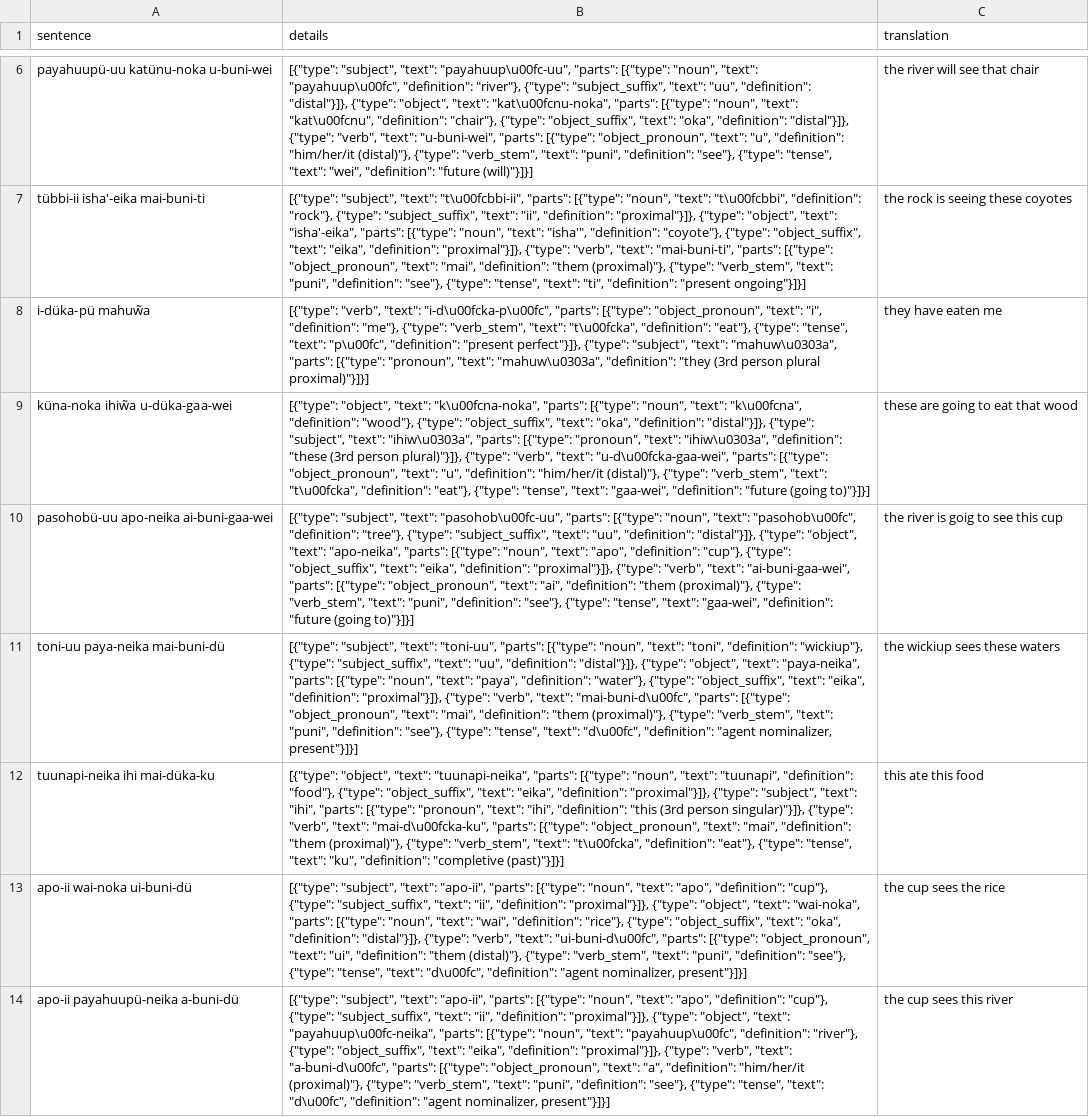
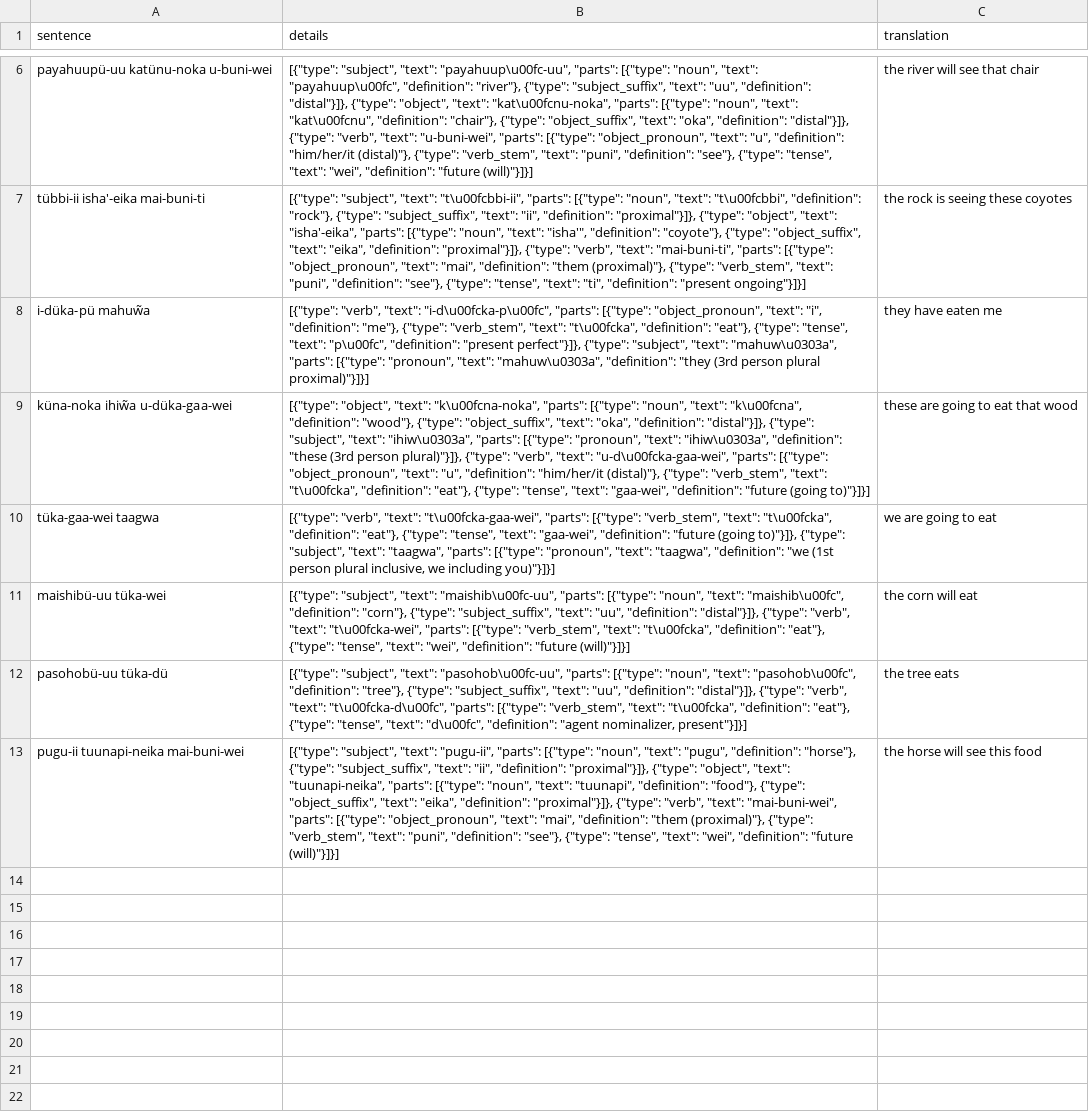
Before and after one commit to kubishi/yaduha, a CSV file: sentences.csv, drawn as a sheet; only a part is shown, gaps mark what is left out; removed rows and columns are numbered as before the commit, all else as after; the diff names each change by its address in the sheet, - before the commit and + after, or states it on an @@ line.

```diff
--- a/sentences.csv
+++ b/sentences.csv
-row 10: pasohobü-uu apo-neika ai-buni-gaa-wei | [{"type": "subject", "text": "pasohob\u00fc-uu", "parts": [{"type": "noun", "text": "pasohob\u00fc", "definition": "tree"}, {"type": "subject_suffix", "text": "uu", "definition": "distal"}]}, {"type": "object", "text": "apo-neika", "parts": [{"type": "noun", "text": "apo", "definition": "cup"}, {"type": "object_suffix", "text": "eika", "definition": "proximal"}]}, {"type": "verb", "text": "ai-buni-gaa-wei", "parts": [{"type": "object_pronoun", "text": "ai", "definition": "them (proximal)"}, {"type": "verb_stem", "text": "puni", "definition": "see"}, {"type": "tense", "text": "gaa-wei", "definition": "future (going to)"}]}] | the river is goig to see this cup
-row 11: toni-uu paya-neika mai-buni-dü | [{"type": "subject", "text": "toni-uu", "parts": [{"type": "noun", "text": "toni", "definition": "wickiup"}, {"type": "subject_suffix", "text": "uu", "definition": "distal"}]}, {"type": "object", "text": "paya-neika", "parts": [{"type": "noun", "text": "paya", "definition": "water"}, {"type": "object_suffix", "text": "eika", "definition": "proximal"}]}, {"type": "verb", "text": "mai-buni-d\u00fc", "parts": [{"type": "object_pronoun", "text": "mai", "definition": "them (proximal)"}, {"type": "verb_stem", "text": "puni", "definition": "see"}, {"type": "tense", "text": "d\u00fc", "definition": "agent nominalizer, present"}]}] | the wickiup sees these waters
-row 12: tuunapi-neika ihi mai-düka-ku | [{"type": "object", "text": "tuunapi-neika", "parts": [{"type": "noun", "text": "tuunapi", "definition": "food"}, {"type": "object_suffix", "text": "eika", "definition": "proximal"}]}, {"type": "subject", "text": "ihi", "parts": [{"type": "pronoun", "text": "ihi", "definition": "this (3rd person singular)"}]}, {"type": "verb", "text": "mai-d\u00fcka-ku", "parts": [{"type": "object_pronoun", "text": "mai", "definition": "them (proximal)"}, {"type": "verb_stem", "text": "t\u00fcka", "definition": "eat"}, {"type": "tense", "text": "ku", "definition": "completive (past)"}]}] | this ate this food
-row 13: apo-ii wai-noka ui-buni-dü | [{"type": "subject", "text": "apo-ii", "parts": [{"type": "noun", "text": "apo", "definition": "cup"}, {"type": "subject_suffix", "text": "ii", "definition": "proximal"}]}, {"type": "object", "text": "wai-noka", "parts": [{"type": "noun", "text": "wai", "definition": "rice"}, {"type": "object_suffix", "text": "oka", "definition": "distal"}]}, {"type": "verb", "text": "ui-buni-d\u00fc", "parts": [{"type": "object_pronoun", "text": "ui", "definition": "them (distal)"}, {"type": "verb_stem", "text": "puni", "definition": "see"}, {"type": "tense", "text": "d\u00fc", "definition": "agent nominalizer, present"}]}] | the cup sees the rice
-row 14: apo-ii payahuupü-neika a-buni-dü | [{"type": "subject", "text": "apo-ii", "parts": [{"type": "noun", "text": "apo", "definition": "cup"}, {"type": "subject_suffix", "text": "ii", "definition": "proximal"}]}, {"type": "object", "text": "payahuup\u00fc-neika", "parts": [{"type": "noun", "text": "payahuup\u00fc", "definition": "river"}, {"type": "object_suffix", "text": "eika", "definition": "proximal"}]}, {"type": "verb", "text": "a-buni-d\u00fc", "parts": [{"type": "object_pronoun", "text": "a", "definition": "him/her/it (proximal)"}, {"type": "verb_stem", "text": "puni", "definition": "see"}, {"type": "tense", "text": "d\u00fc", "definition": "agent nominalizer, present"}]}] | the cup sees this river
+row 10: tüka-gaa-wei taagwa | [{"type": "verb", "text": "t\u00fcka-gaa-wei", "parts": [{"type": "verb_stem", "text": "t\u00fcka", "definition": "eat"}, {"type": "tense", "text": "gaa-wei", "definition": "future (going to)"}]}, {"type": "subject", "text": "taagwa", "parts": [{"type": "pronoun", "text": "taagwa", "definition": "we (1st person plural inclusive, we including you)"}]}] | we are going to eat
+row 11: maishibü-uu tüka-wei | [{"type": "subject", "text": "maishib\u00fc-uu", "parts": [{"type": "noun", "text": "maishib\u00fc", "definition": "corn"}, {"type": "subject_suffix", "text": "uu", "definition": "distal"}]}, {"type": "verb", "text": "t\u00fcka-wei", "parts": [{"type": "verb_stem", "text": "t\u00fcka", "definition": "eat"}, {"type": "tense", "text": "wei", "definition": "future (will)"}]}] | the corn will eat
+row 12: pasohobü-uu tüka-dü | [{"type": "subject", "text": "pasohob\u00fc-uu", "parts": [{"type": "noun", "text": "pasohob\u00fc", "definition": "tree"}, {"type": "subject_suffix", "text": "uu", "definition": "distal"}]}, {"type": "verb", "text": "t\u00fcka-d\u00fc", "parts": [{"type": "verb_stem", "text": "t\u00fcka", "definition": "eat"}, {"type": "tense", "text": "d\u00fc", "definition": "agent nominalizer, present"}]}] | the tree eats
+row 13: pugu-ii tuunapi-neika mai-buni-wei | [{"type": "subject", "text": "pugu-ii", "parts": [{"type": "noun", "text": "pugu", "definition": "horse"}, {"type": "subject_suffix", "text": "ii", "definition": "proximal"}]}, {"type": "object", "text": "tuunapi-neika", "parts": [{"type": "noun", "text": "tuunapi", "definition": "food"}, {"type": "object_suffix", "text": "eika", "definition": "proximal"}]}, {"type": "verb", "text": "mai-buni-wei", "parts": [{"type": "object_pronoun", "text": "mai", "definition": "them (proximal)"}, {"type": "verb_stem", "text": "puni", "definition": "see"}, {"type": "tense", "text": "wei", "definition": "future (will)"}]}] | the horse will see this food
```
Also changed, not shown: 6 other files.
